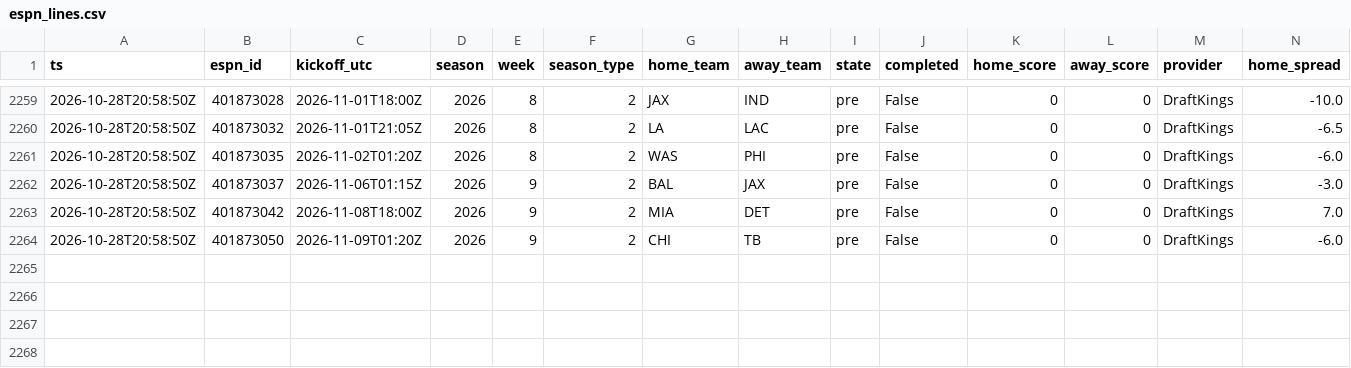
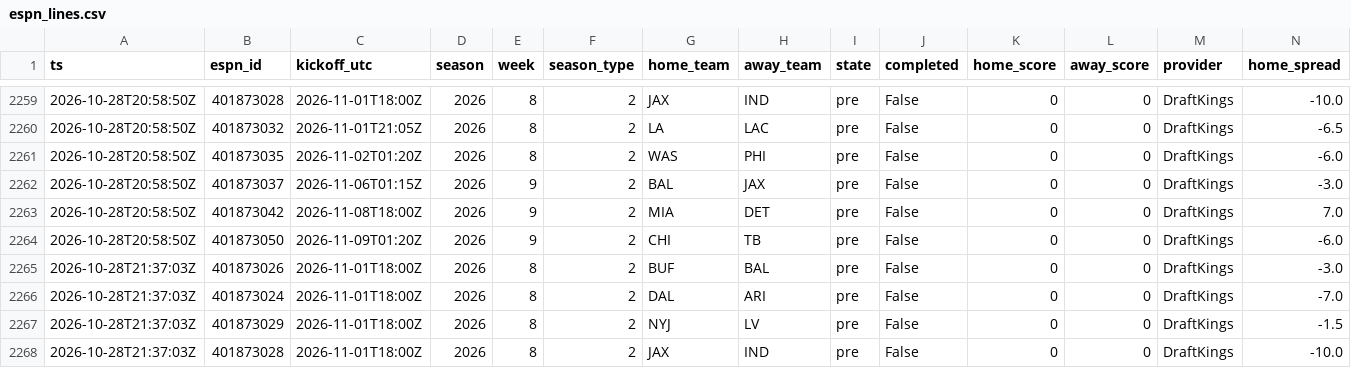
Before and after one commit to jferaz23/nfl-line-model, a CSV file: artifacts/lines/espn_lines.csv, drawn as a sheet; only a part is shown, gaps mark what is left out; rows hold the shown columns only; the diff names each change by its address in the sheet, - before the commit and + after, or states it on an @@ line.

```diff
--- a/artifacts/lines/espn_lines.csv
+++ b/artifacts/lines/espn_lines.csv
+row 2265: 2026-10-28T21:37:03Z | 401873026 | 2026-11-01T18:00Z | 2026 | 8 | 2 | BUF | BAL | pre | False | 0 | 0 | DraftKings | -3.0
+row 2266: 2026-10-28T21:37:03Z | 401873024 | 2026-11-01T18:00Z | 2026 | 8 | 2 | DAL | ARI | pre | False | 0 | 0 | DraftKings | -7.0
+row 2267: 2026-10-28T21:37:03Z | 401873029 | 2026-11-01T18:00Z | 2026 | 8 | 2 | NYJ | LV | pre | False | 0 | 0 | DraftKings | -1.5
+row 2268: 2026-10-28T21:37:03Z | 401873028 | 2026-11-01T18:00Z | 2026 | 8 | 2 | JAX | IND | pre | False | 0 | 0 | DraftKings | -10.0
```
Also changed, not shown: artifacts/kalshi/kalshi_nfl.csv, 1 other file.
